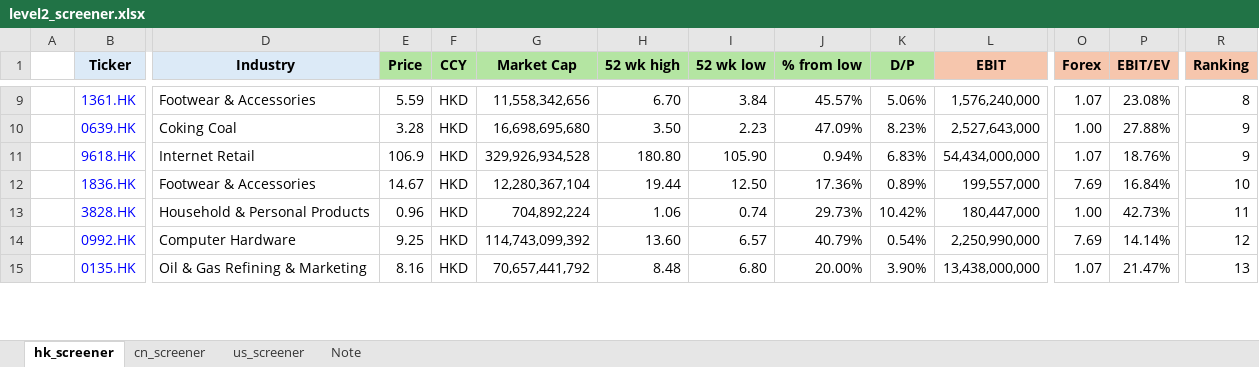
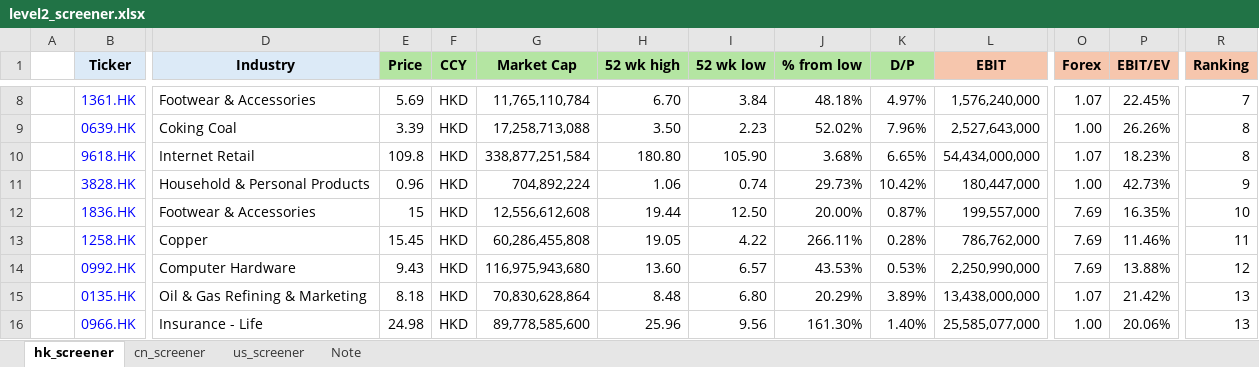
Before and after one commit to JerryChenz/Invest_Proc_1, an Excel workbook: financial_models/level2_screener.xlsx, sheet hk_screener, drawn as a sheet; only a part is shown, gaps mark what is left out; values as stored, in another font and other column widths than the file's, no borders; conditional formats not drawn; removed rows and columns are numbered as before the commit, all else as after; rows hold the shown columns only; the diff covers the shown part only; the diff names each change by its address in the sheet, - before the commit and + after, or states it on an @@ line.

```diff
--- a/financial_models/level2_screener.xlsx (sheet hk_screener)
+++ b/financial_models/level2_screener.xlsx (sheet hk_screener)
-E8 (Price): 5.59
+E8 (Price): 5.69
-G8 (Market Cap): 11,558,342,656
+G8 (Market Cap): 11,765,110,784
-J8 (% from low): 45.57%
+J8 (% from low): 48.18%
-K8 (D/P): 5.06%
+K8 (D/P): 4.97%
-P8 (EBIT/EV): 23.08%
+P8 (EBIT/EV): 22.45%
-R8 (Ranking): 8
+R8 (Ranking): 7
-E9 (Price): 3.28
+E9 (Price): 3.39
-G9 (Market Cap): 16,698,695,680
+G9 (Market Cap): 17,258,713,088
-J9 (% from low): 47.09%
+J9 (% from low): 52.02%
-K9 (D/P): 8.23%
+K9 (D/P): 7.96%
-P9 (EBIT/EV): 27.88%
+P9 (EBIT/EV): 26.26%
-R9:R10 (Ranking): 9
+R9:R10 (Ranking): 8
-E10 (Price): 106.9
+E10 (Price): 109.8
-G10 (Market Cap): 329,926,934,528
+G10 (Market Cap): 338,877,251,584
-J10 (% from low): 0.94%
+J10 (% from low): 3.68%
-K10 (D/P): 6.83%
+K10 (D/P): 6.65%
-P10 (EBIT/EV): 18.76%
+P10 (EBIT/EV): 18.23%
-row 12:  | 1836.HK | Footwear & Accessories | 14.67 | HKD | 12,280,367,104 | 19.44 | 12.50 | 17.36% | 0.89% | 199,557,000 | 7.69 | 16.84% | 10
-R11 (Ranking): 11
+R11 (Ranking): 9
+row 12:  | 1836.HK | Footwear & Accessories | 15 | HKD | 12,556,612,608 | 19.44 | 12.50 | 20.00% | 0.87% | 199,557,000 | 7.69 | 16.35% | 10
+row 13:  | 1258.HK | Copper | 15.45 | HKD | 60,286,455,808 | 19.05 | 4.22 | 266.11% | 0.28% | 786,762,000 | 7.69 | 11.46% | 11
-E14 (Price): 9.25
+E14 (Price): 9.43
-G14 (Market Cap): 114,743,099,392
+G14 (Market Cap): 116,975,943,680
-J14 (% from low): 40.79%
+J14 (% from low): 43.53%
-K14 (D/P): 0.54%
+K14 (D/P): 0.53%
-P14 (EBIT/EV): 14.14%
+P14 (EBIT/EV): 13.88%
-E15 (Price): 8.16
+E15 (Price): 8.18
-G15 (Market Cap): 70,657,441,792
+G15 (Market Cap): 70,830,628,864
-J15 (% from low): 20.00%
+J15 (% from low): 20.29%
-K15 (D/P): 3.90%
+K15 (D/P): 3.89%
-P15 (EBIT/EV): 21.47%
+P15 (EBIT/EV): 21.42%
+row 16:  | 0966.HK | Insurance - Life | 24.98 | HKD | 89,778,585,600 | 25.96 | 9.56 | 161.30% | 1.40% | 25,585,077,000 | 1.00 | 20.06% | 13
```
Also changed, not shown: 39 added rows, 41 removed rows and 519 edited cells elsewhere in this sheet, formulas that keep their value, 2 other files.
